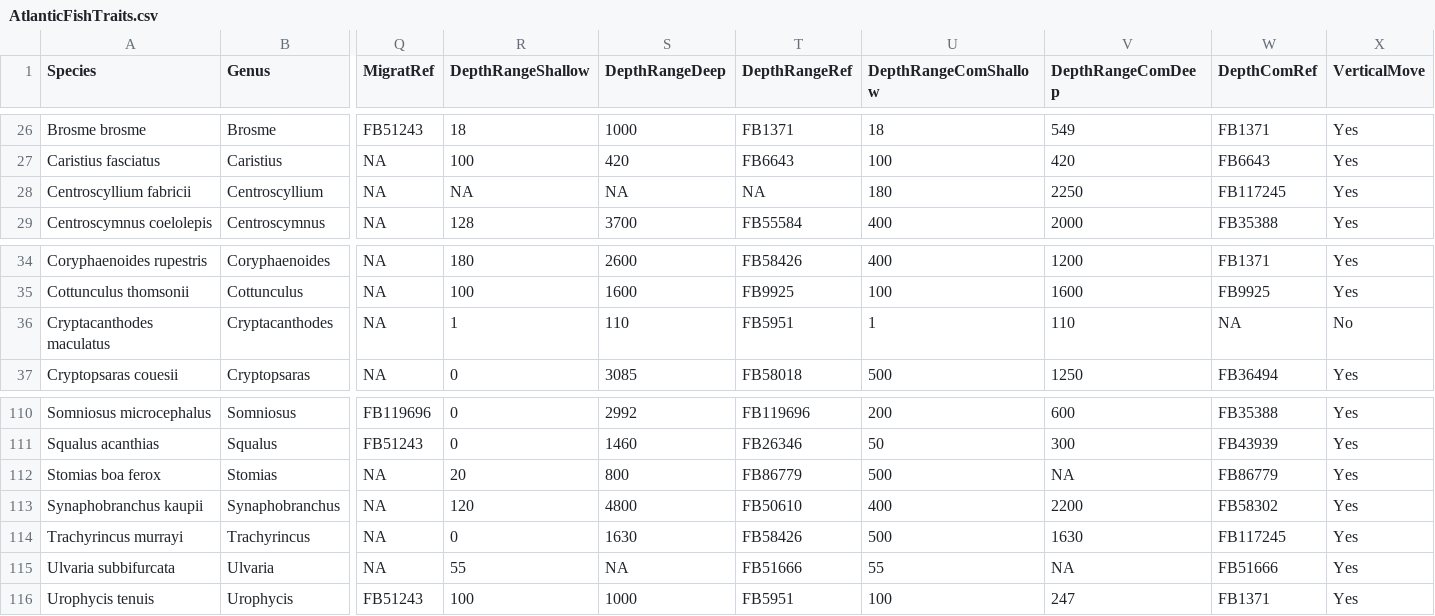
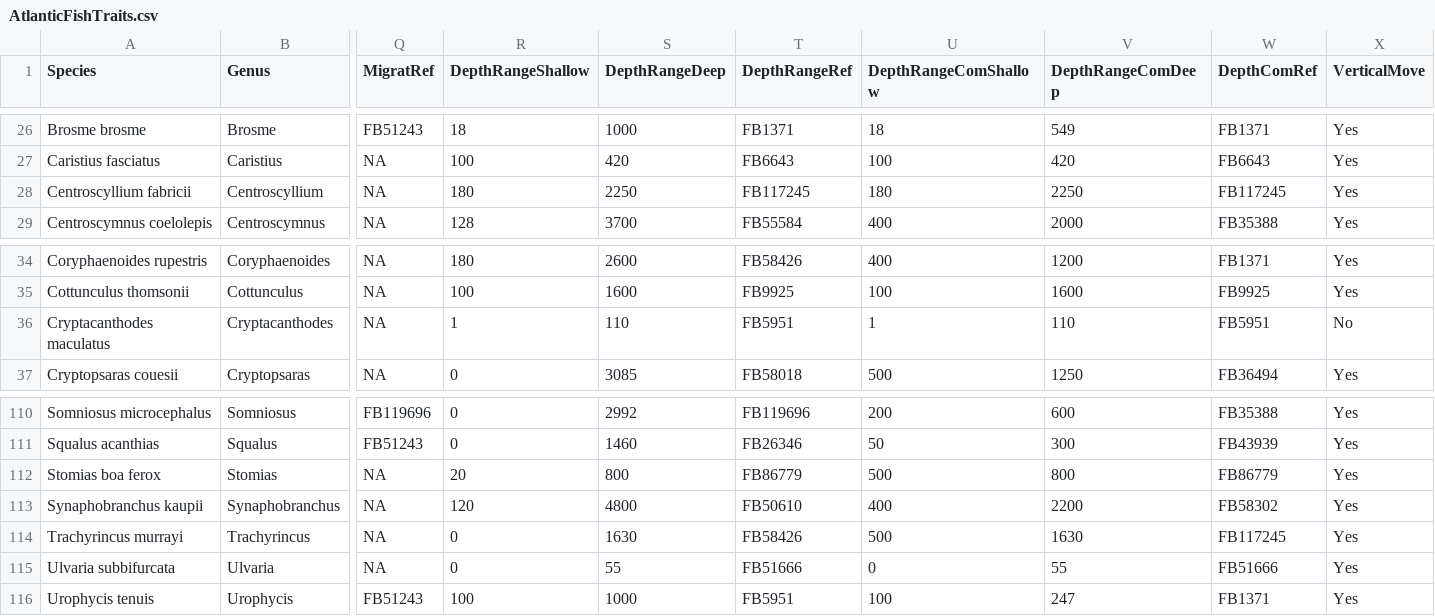
Before and after one commit to DanieRae/DispersalTraits, a CSV file: AtlanticFishTraits.csv, drawn as a sheet; only a part is shown, gaps mark what is left out; the diff names each change by its address in the sheet, - before the commit and + after, or states it on an @@ line.

```diff
--- a/AtlanticFishTraits.csv
+++ b/AtlanticFishTraits.csv
-R28 (DepthRangeShallow): NA
+R28 (DepthRangeShallow): 180
-S28 (DepthRangeDeep): NA
+S28 (DepthRangeDeep): 2250
-T28 (DepthRangeRef): NA
+T28 (DepthRangeRef): FB117245
-W36 (DepthComRef): NA
+W36 (DepthComRef): FB5951
-V112 (DepthRangeComDeep): NA
+V112 (DepthRangeComDeep): 800
-R115 (DepthRangeShallow): 55
+R115 (DepthRangeShallow): 0
-S115 (DepthRangeDeep): NA
+S115 (DepthRangeDeep): 55
-U115 (DepthRangeComShallow): 55
+U115 (DepthRangeComShallow): 0
-V115 (DepthRangeComDeep): NA
+V115 (DepthRangeComDeep): 55
```
Also changed, not shown: 8 other files.
